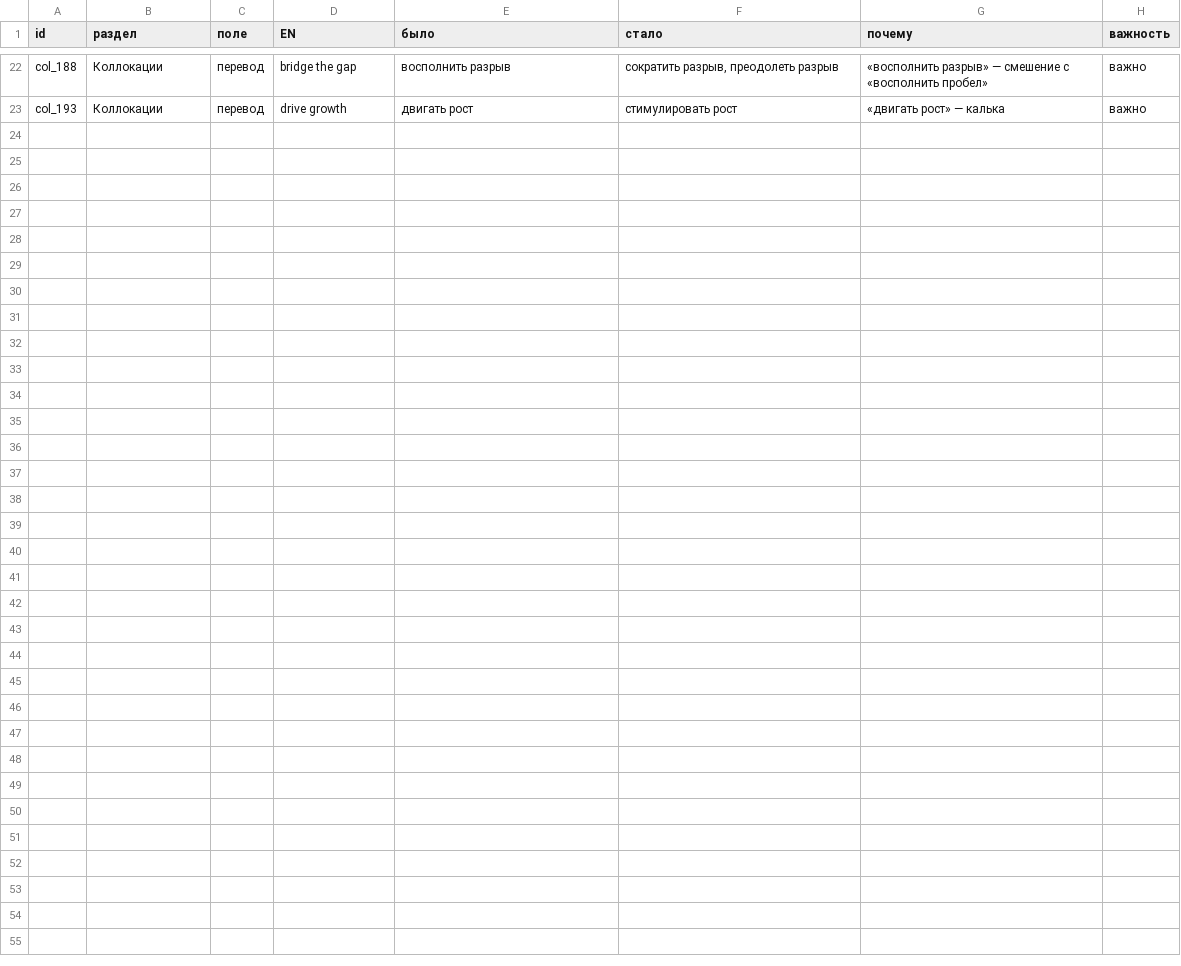
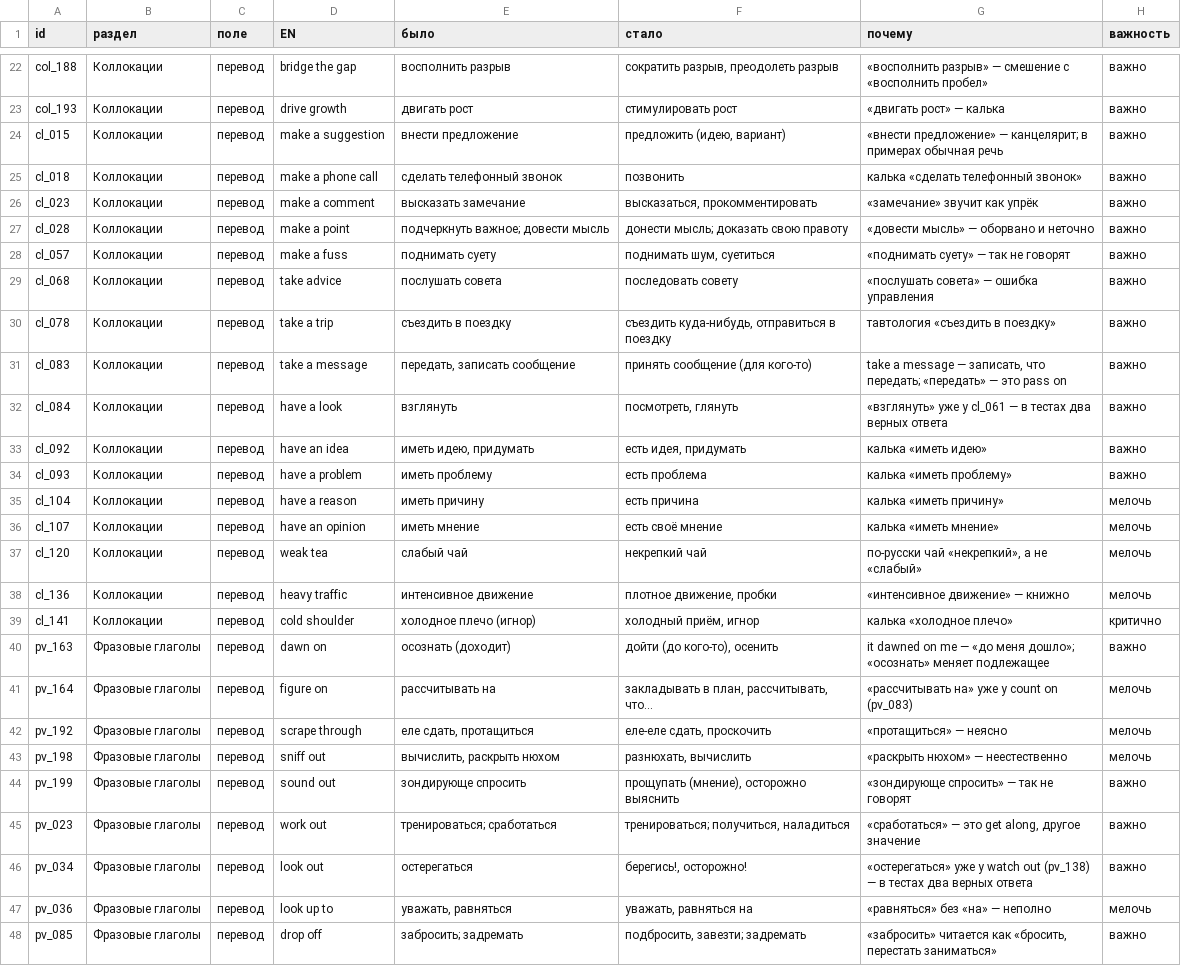
Before and after one commit to konstantin532/English-Reboot, a TSV file: docs/translation-check/fixes.tsv, drawn as a sheet; only a part is shown, gaps mark what is left out.

```diff
--- a/docs/translation-check/fixes.tsv
+++ b/docs/translation-check/fixes.tsv
@@ -23 +23,26 @@ col_188	Коллокации	перевод	bridge the gap	восполнить
 col_193	Коллокации	перевод	drive growth	двигать рост	стимулировать рост	«двигать рост» — калька	важно
+cl_015	Коллокации	перевод	make a suggestion	внести предложение	предложить (идею, вариант)	«внести предложение» — канцелярит; в примерах обычная речь	важно
+cl_018	Коллокации	перевод	make a phone call	сделать телефонный звонок	позвонить	калька «сделать телефонный звонок»	важно
+cl_023	Коллокации	перевод	make a comment	высказать замечание	высказаться, прокомментировать	«замечание» звучит как упрёк	важно
+cl_028	Коллокации	перевод	make a point	подчеркнуть важное; довести мысль	донести мысль; доказать свою правоту	«довести мысль» — оборвано и неточно	важно
+cl_057	Коллокации	перевод	make a fuss	поднимать суету	поднимать шум, суетиться	«поднимать суету» — так не говорят	важно
+cl_068	Коллокации	перевод	take advice	послушать совета	последовать совету	«послушать совета» — ошибка управления	важно
+cl_078	Коллокации	перевод	take a trip	съездить в поездку	съездить куда-нибудь, отправиться в поездку	тавтология «съездить в поездку»	важно
+cl_083	Коллокации	перевод	take a message	передать, записать сообщение	принять сообщение (для кого-то)	take a message — записать, что передать; «передать» — это pass on	важно
+cl_084	Коллокации	перевод	have a look	взглянуть	посмотреть, глянуть	«взглянуть» уже у cl_061 — в тестах два верных ответа	важно
+cl_092	Коллокации	перевод	have an idea	иметь идею, придумать	есть идея, придумать	калька «иметь идею»	важно
+cl_093	Коллокации	перевод	have a problem	иметь проблему	есть проблема	калька «иметь проблему»	важно
+cl_104	Коллокации	перевод	have a reason	иметь причину	есть причина	калька «иметь причину»	мелочь
+cl_107	Коллокации	перевод	have an opinion	иметь мнение	есть своё мнение	калька «иметь мнение»	мелочь
+cl_120	Коллокации	перевод	weak tea	слабый чай	некрепкий чай	по-русски чай «некрепкий», а не «слабый»	мелочь
+cl_136	Коллокации	перевод	heavy traffic	интенсивное движение	плотное движение, пробки	«интенсивное движение» — книжно	мелочь
+cl_141	Коллокации	перевод	cold shoulder	холодное плечо (игнор)	холодный приём, игнор	калька «холодное плечо»	критично
+pv_163	Фразовые глаголы	перевод	dawn on	осознать (доходит)	дойти (до кого-то), осенить	it dawned on me — «до меня дошло»; «осознать» меняет подлежащее	важно
+pv_164	Фразовые глаголы	перевод	figure on	рассчитывать на	закладывать в план, рассчитывать, что…	«рассчитывать на» уже у count on (pv_083)	мелочь
+pv_192	Фразовые глаголы	перевод	scrape through	еле сдать, протащиться	еле-еле сдать, проскочить	«протащиться» — неясно	мелочь
+pv_198	Фразовые глаголы	перевод	sniff out	вычислить, раскрыть нюхом	разнюхать, вычислить	«раскрыть нюхом» — неестественно	мелочь
+pv_199	Фразовые глаголы	перевод	sound out	зондирующе спросить	прощупать (мнение), осторожно выяснить	«зондирующе спросить» — так не говорят	важно
+pv_023	Фразовые глаголы	перевод	work out	тренироваться; сработаться	тренироваться; получиться, наладиться	«сработаться» — это get along, другое значение	важно
+pv_034	Фразовые глаголы	перевод	look out	остерегаться	берегись!, осторожно!	«остерегаться» уже у watch out (pv_138) — в тестах два верных ответа	важно
+pv_036	Фразовые глаголы	перевод	look up to	уважать, равняться	уважать, равняться на	«равняться» без «на» — неполно	мелочь
+pv_085	Фразовые глаголы	перевод	drop off	забросить; задремать	подбросить, завезти; задремать	«забросить» читается как «бросить, перестать заниматься»	важно
```
Also changed, not shown: docs/translation-check/notes.tsv, 4 other files.
